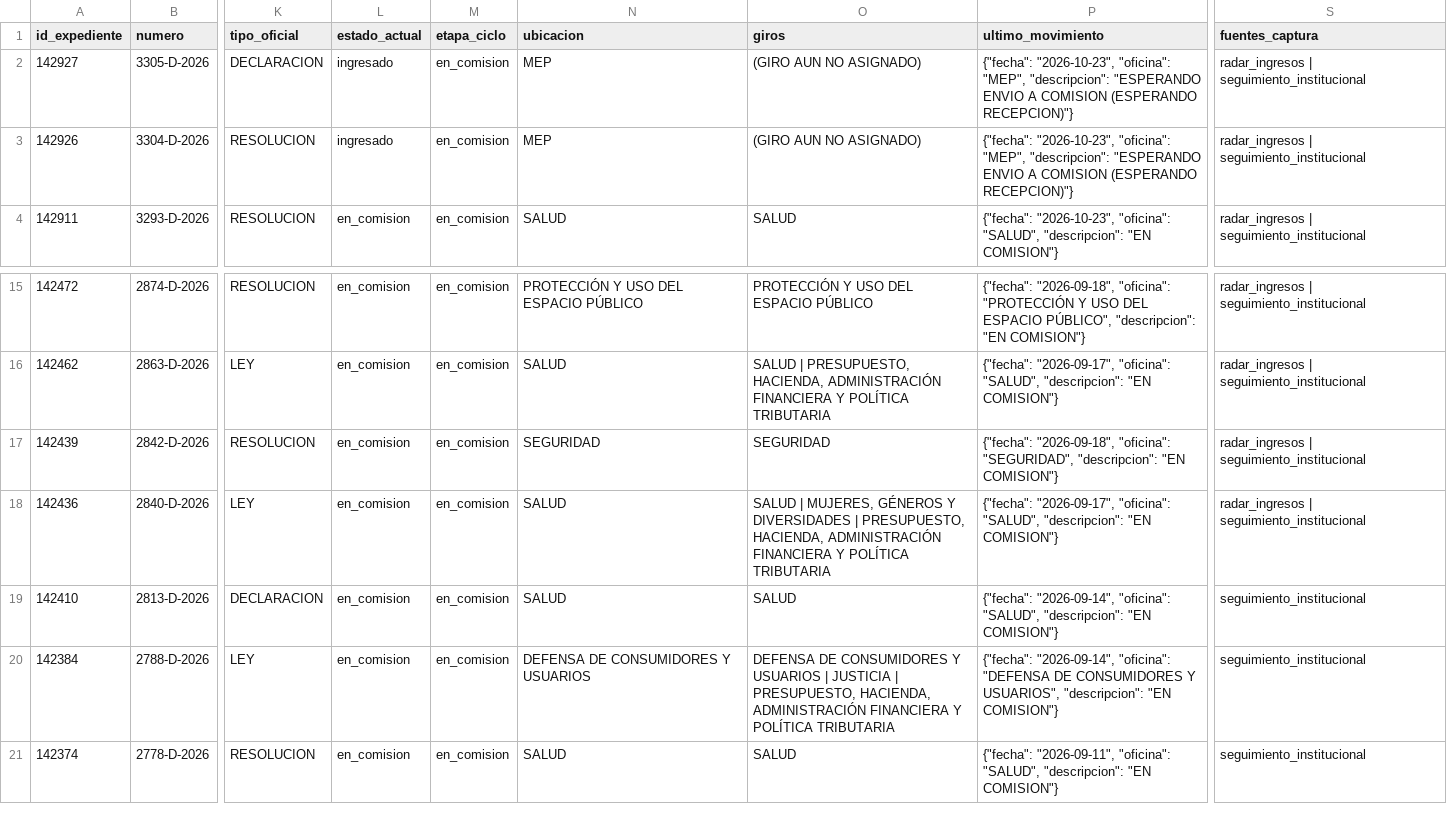
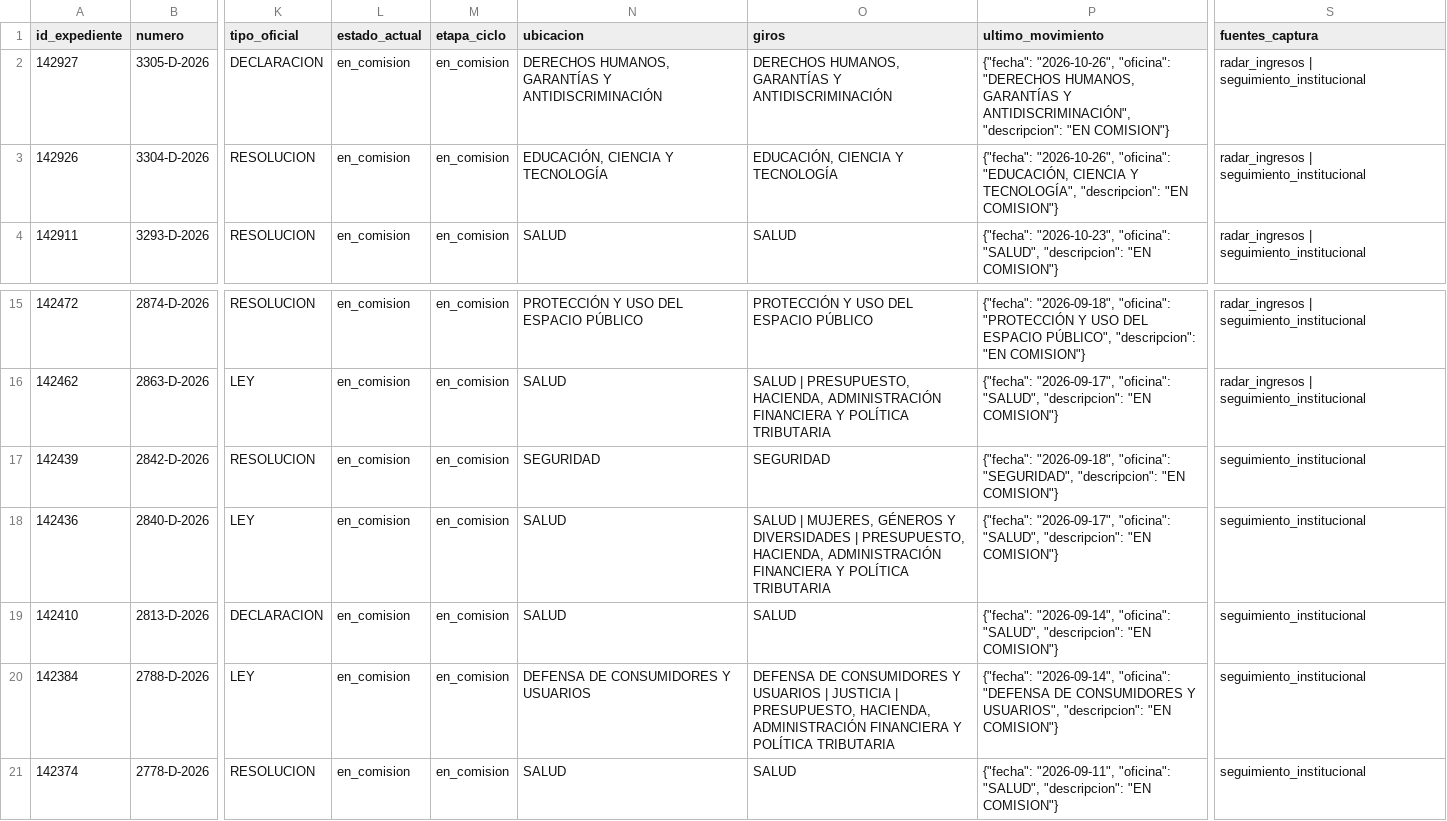
Before and after one commit to cepoes100b/CEPOES, a CSV file: auditorias/claudia_negri_2026.csv, drawn as a sheet; only a part is shown, gaps mark what is left out; the diff names each change by its address in the sheet, - before the commit and + after, or states it on an @@ line.

```diff
--- a/auditorias/claudia_negri_2026.csv
+++ b/auditorias/claudia_negri_2026.csv
-L2:L3 (estado_actual): ingresado
+L2:L3 (estado_actual): en_comision
-N2 (ubicacion): MEP
+N2 (ubicacion): DERECHOS HUMANOS, GARANTÍAS Y ANTIDISCRIMINACIÓN
-O2 (giros): (GIRO AUN NO ASIGNADO)
+O2 (giros): DERECHOS HUMANOS, GARANTÍAS Y ANTIDISCRIMINACIÓN
-P2 (ultimo_movimiento): {"fecha": "2026-10-23", "oficina": "MEP", "descripcion": "ESPERANDO ENVIO A COMISION (ESPERANDO RECEPCION)"}
+P2 (ultimo_movimiento): {"fecha": "2026-10-26", "oficina": "DERECHOS HUMANOS, GARANTÍAS Y ANTIDISCRIMINACIÓN", "descripcion": "EN COMISION"}
-N3 (ubicacion): MEP
+N3 (ubicacion): EDUCACIÓN, CIENCIA Y TECNOLOGÍA
-O3 (giros): (GIRO AUN NO ASIGNADO)
+O3 (giros): EDUCACIÓN, CIENCIA Y TECNOLOGÍA
-P3 (ultimo_movimiento): {"fecha": "2026-10-23", "oficina": "MEP", "descripcion": "ESPERANDO ENVIO A COMISION (ESPERANDO RECEPCION)"}
+P3 (ultimo_movimiento): {"fecha": "2026-10-26", "oficina": "EDUCACIÓN, CIENCIA Y TECNOLOGÍA", "descripcion": "EN COMISION"}
-S17:S18 (fuentes_captura): radar_ingresos | seguimiento_institucional
+S17:S18 (fuentes_captura): seguimiento_institucional
```
Also changed, not shown: 5 other files.
